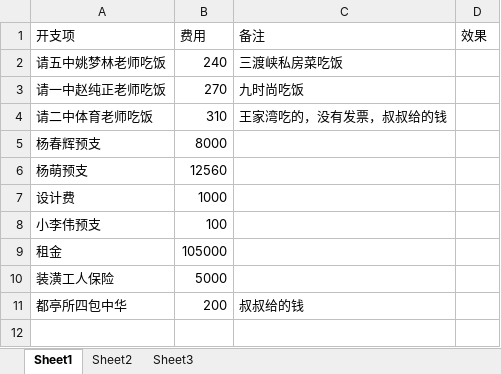
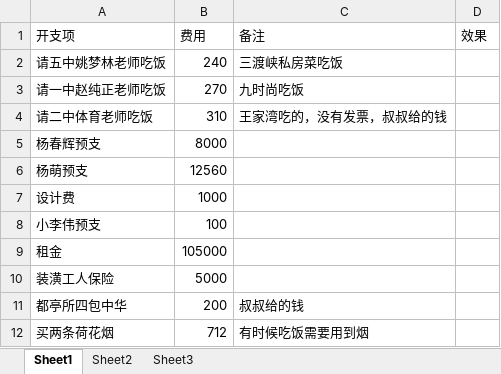
Before and after one commit to SolidFighter/edu_doc, an Excel workbook: 新学校开支.xlsx, sheet Sheet1, drawn as a sheet; values as stored, in another font and other column widths than the file's, no borders; the diff names each change by its address in the sheet, - before the commit and + after, or states it on an @@ line.

Commit message:
华晨培训

```diff
--- a/新学校开支.xlsx (sheet Sheet1)
+++ b/新学校开支.xlsx (sheet Sheet1)
+row 12: 买两条荷花烟 | 712 | 有时候吃饭需要用到烟
```
